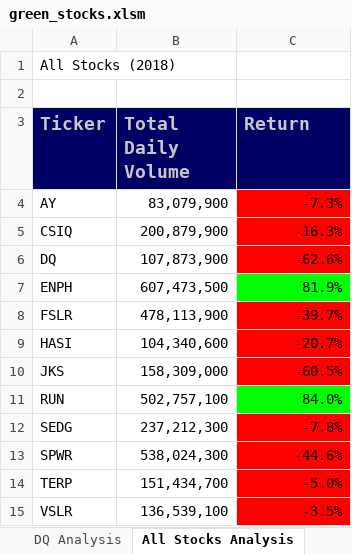
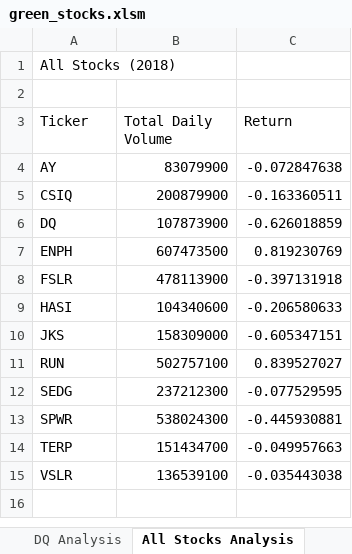
Before and after one commit to juliomeza/stock-analysis, an Excel workbook: green_stocks.xlsm, sheet All Stocks Analysis, drawn as a sheet; values as stored, in another font and other column widths than the file's, no borders; charts and pictures not drawn; the diff names each change by its address in the sheet, - before the commit and + after, or states it on an @@ line.

Commit message:
2.5.2 Run the Analysis for Any Year - DONE

```diff
--- a/green_stocks.xlsm (sheet All Stocks Analysis)
+++ b/green_stocks.xlsm (sheet All Stocks Analysis)
@@ A3:C3 fill: #000064 → none, bold: on → off, text colour: #C8C8C8 → black, text size: smaller @@
-B4 (Total Daily Volume): 83,079,900
+B4 (Total Daily Volume): 83079900
-C4 (Return): -7.3%
+C4 (Return): -0.072847638
-C4:C6 fill: #FF0000
+C4:C6 fill: none
-B5 (Total Daily Volume): 200,879,900
+B5 (Total Daily Volume): 200879900
-C5 (Return): -16.3%
+C5 (Return): -0.163360511
-B6 (Total Daily Volume): 107,873,900
+B6 (Total Daily Volume): 107873900
-C6 (Return): -62.6%
+C6 (Return): -0.626018859
-B7 (Total Daily Volume): 607,473,500
+B7 (Total Daily Volume): 607473500
-C7 (Return): 81.9%
+C7 (Return): 0.819230769
-C7 fill: #00FF00
+C7 fill: none
-B8 (Total Daily Volume): 478,113,900
+B8 (Total Daily Volume): 478113900
-C8 (Return): -39.7%
+C8 (Return): -0.397131918
-C8:C10 fill: #FF0000
+C8:C10 fill: none
-B9 (Total Daily Volume): 104,340,600
+B9 (Total Daily Volume): 104340600
-C9 (Return): -20.7%
+C9 (Return): -0.206580633
-B10 (Total Daily Volume): 158,309,000
+B10 (Total Daily Volume): 158309000
-C10 (Return): -60.5%
+C10 (Return): -0.605347151
-B11 (Total Daily Volume): 502,757,100
+B11 (Total Daily Volume): 502757100
-C11 (Return): 84.0%
+C11 (Return): 0.839527027
-C11 fill: #00FF00
+C11 fill: none
-B12 (Total Daily Volume): 237,212,300
+B12 (Total Daily Volume): 237212300
-C12 (Return): -7.8%
+C12 (Return): -0.077529595
-C12:C15 fill: #FF0000
+C12:C15 fill: none
-B13 (Total Daily Volume): 538,024,300
+B13 (Total Daily Volume): 538024300
-C13 (Return): -44.6%
+C13 (Return): -0.445930881
-B14 (Total Daily Volume): 151,434,700
+B14 (Total Daily Volume): 151434700
-C14 (Return): -5.0%
+C14 (Return): -0.049957663
-B15 (Total Daily Volume): 136,539,100
+B15 (Total Daily Volume): 136539100
-C15 (Return): -3.5%
+C15 (Return): -0.035443038
```
Also changed, not shown: charts or pictures.
